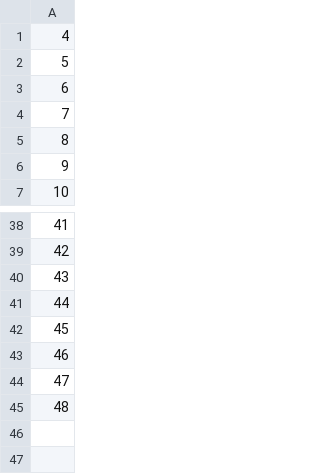
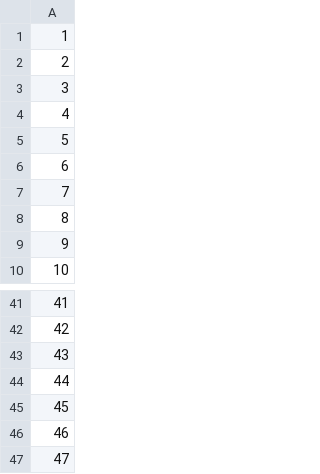
Before and after one commit to JoaoVitorVogel/TF_POO, a CSV file: Ferroviaria/arquivos/inicialVagao.csv, drawn as a sheet; only a part is shown, gaps mark what is left out; removed rows and columns are numbered as before the commit, all else as after; the diff names each change by its address in the sheet, - before the commit and + after, or states it on an @@ line.

```diff
--- a/Ferroviaria/arquivos/inicialVagao.csv
+++ b/Ferroviaria/arquivos/inicialVagao.csv
+row 1: 1
+row 2: 2
+row 3: 3
-row 45: 48
```
Also changed, not shown: 6 other files.
